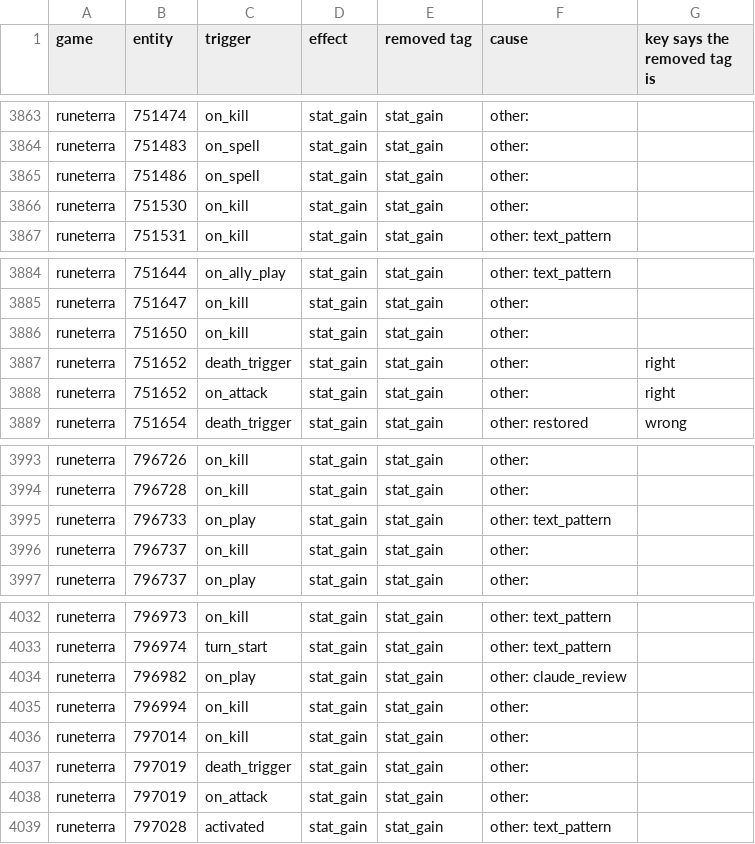
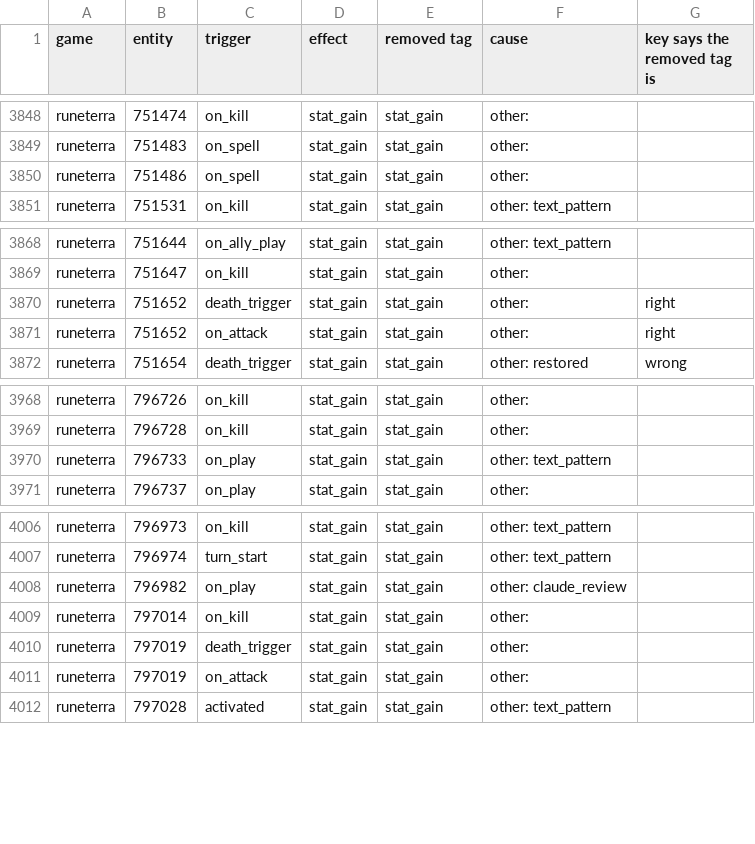
Before and after one commit to npgeorgiou/three-bases, a TSV file: library/tools/final/lost_pairs.tsv, drawn as a sheet; only a part is shown, gaps mark what is left out; the diff covers the shown part only.

```diff
--- a/library/tools/final/lost_pairs.tsv
+++ b/library/tools/final/lost_pairs.tsv
@@ -3865,3 +3850,2 @@ runeterra	751483	on_spell	stat_gain	stat_gain	other:
 runeterra	751486	on_spell	stat_gain	stat_gain	other: 	
-runeterra	751530	on_kill	stat_gain	stat_gain	other: 	
 runeterra	751531	on_kill	stat_gain	stat_gain	other: text_pattern	
@@ -3885,3 +3869,2 @@ runeterra	751644	on_ally_play	stat_gain	stat_gain	other: text_pattern
 runeterra	751647	on_kill	stat_gain	stat_gain	other: 	
-runeterra	751650	on_kill	stat_gain	stat_gain	other: 	
 runeterra	751652	death_trigger	stat_gain	stat_gain	other: 	right
@@ -3995,3 +3970,2 @@ runeterra	796728	on_kill	stat_gain	stat_gain	other:
 runeterra	796733	on_play	stat_gain	stat_gain	other: text_pattern	
-runeterra	796737	on_kill	stat_gain	stat_gain	other: 	
 runeterra	796737	on_play	stat_gain	stat_gain	other: 	
@@ -4034,3 +4008,2 @@ runeterra	796974	turn_start	stat_gain	stat_gain	other: text_pattern
 runeterra	796982	on_play	stat_gain	stat_gain	other: claude_review	
-runeterra	796994	on_kill	stat_gain	stat_gain	other: 	
 runeterra	797014	on_kill	stat_gain	stat_gain	other: 	
```
Also changed, not shown: 23 removed rows elsewhere in this file.
